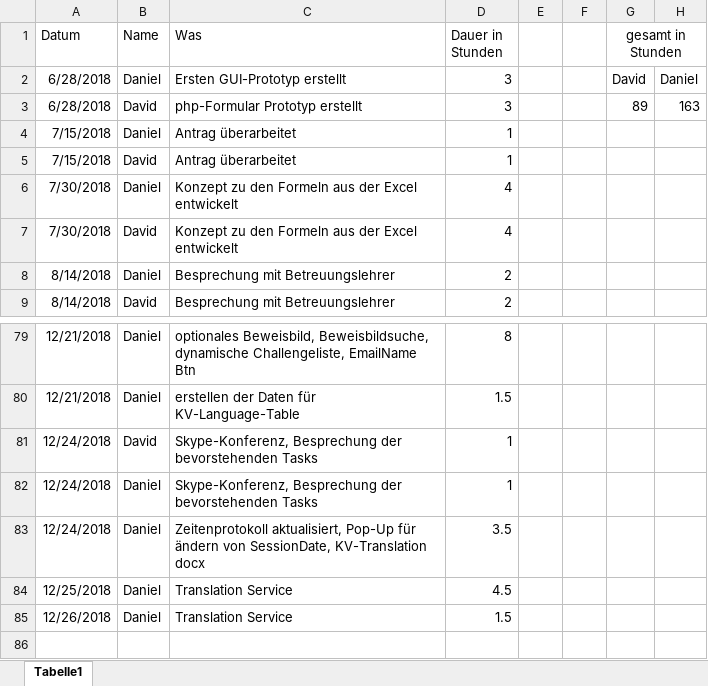
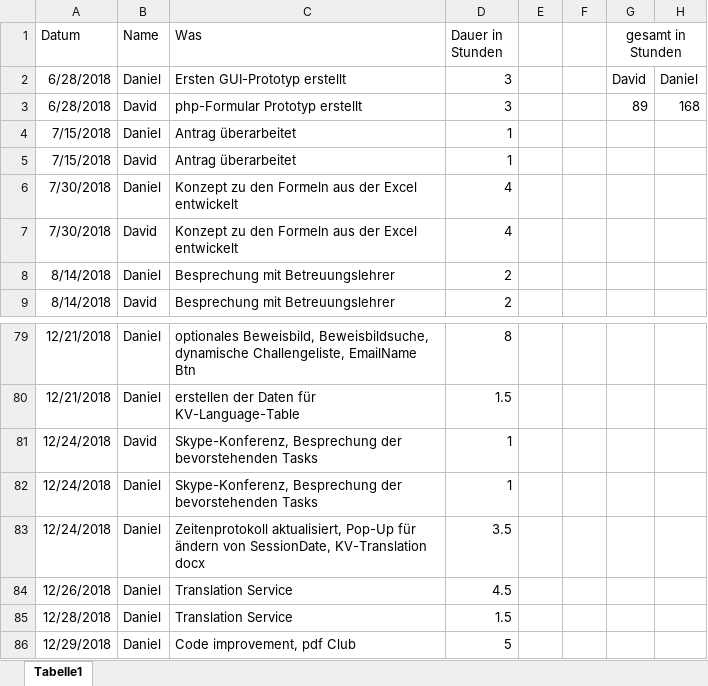
Before and after one commit to 1819-diplomarbeiten/1819-5ahif-da-ruderverein-ister-dreamteam, an Excel workbook: Organisatorisches/Arbeitszeiten.xlsx, sheet Tabelle1, drawn as a sheet; only a part is shown, gaps mark what is left out; values as stored, in another font and other column widths than the file's, no borders; the diff names each change by its address in the sheet, - before the commit and + after, or states it on an @@ line.

Commit message:
started with club statistics tables

```diff
--- a/Organisatorisches/Arbeitszeiten.xlsx (sheet Tabelle1)
+++ b/Organisatorisches/Arbeitszeiten.xlsx (sheet Tabelle1)
-H3: 163
+H3: 168
-A84 (Datum): 12/25/2018
+A84 (Datum): 12/26/2018
-A85 (Datum): 12/26/2018
+A85 (Datum): 12/28/2018
+row 86: 12/29/2018 | Daniel | Code improvement, pdf Club | 5
```
Also changed, not shown: 11 other files.
